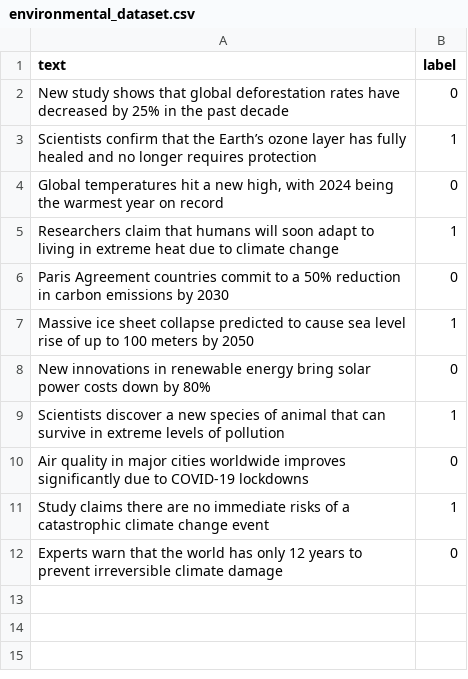
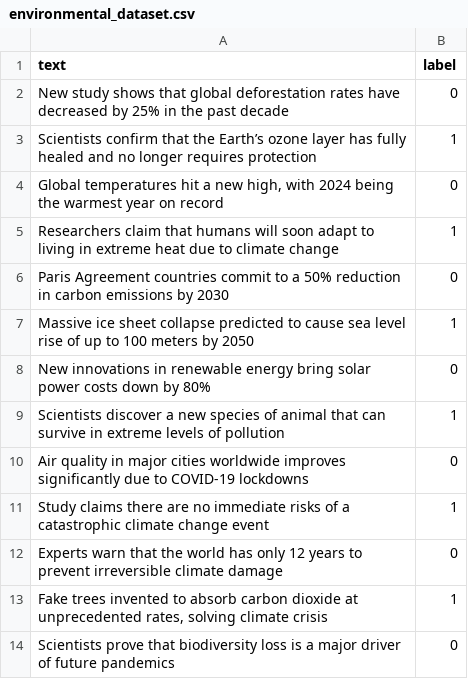
Before and after one commit to fialh/FakeNewsDetector, a CSV file: fake_news_detector/environmental_dataset.csv, drawn as a sheet.

Commit message:
Update environmental_dataset.csv

```diff
--- a/fake_news_detector/environmental_dataset.csv
+++ b/fake_news_detector/environmental_dataset.csv
@@ -12 +12,3 @@ text,label
 "Experts warn that the world has only 12 years to prevent irreversible climate damage", 0
+"Fake trees invented to absorb carbon dioxide at unprecedented rates, solving climate crisis", 1
+"Scientists prove that biodiversity loss is a major driver of future pandemics", 0
```
